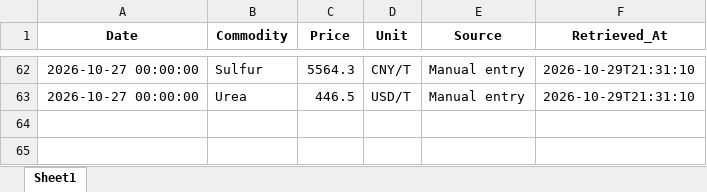
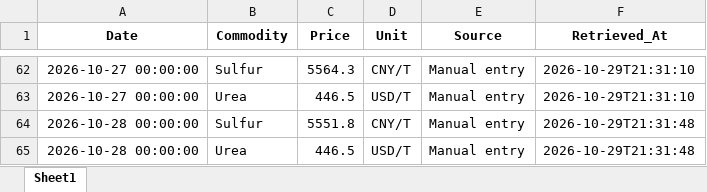
Before and after one commit to Misha200304/prices_dashboard, an Excel workbook: data/commodity_prices.xlsx, sheet Sheet1, drawn as a sheet; only a part is shown, gaps mark what is left out; values as stored, in another font and other column widths than the file's, no borders; the diff names each change by its address in the sheet, - before the commit and + after, or states it on an @@ line.

Commit message:
data: update prices 2026-10-28

```diff
--- a/data/commodity_prices.xlsx (sheet Sheet1)
+++ b/data/commodity_prices.xlsx (sheet Sheet1)
+row 64: 2026-10-28 00:00:00 | Sulfur | 5551.8 | CNY/T | Manual entry | 2026-10-29T21:31:48
+row 65: 2026-10-28 00:00:00 | Urea | 446.5 | USD/T | Manual entry | 2026-10-29T21:31:48
```
Also changed, not shown: data/latest_prices.xlsx.
